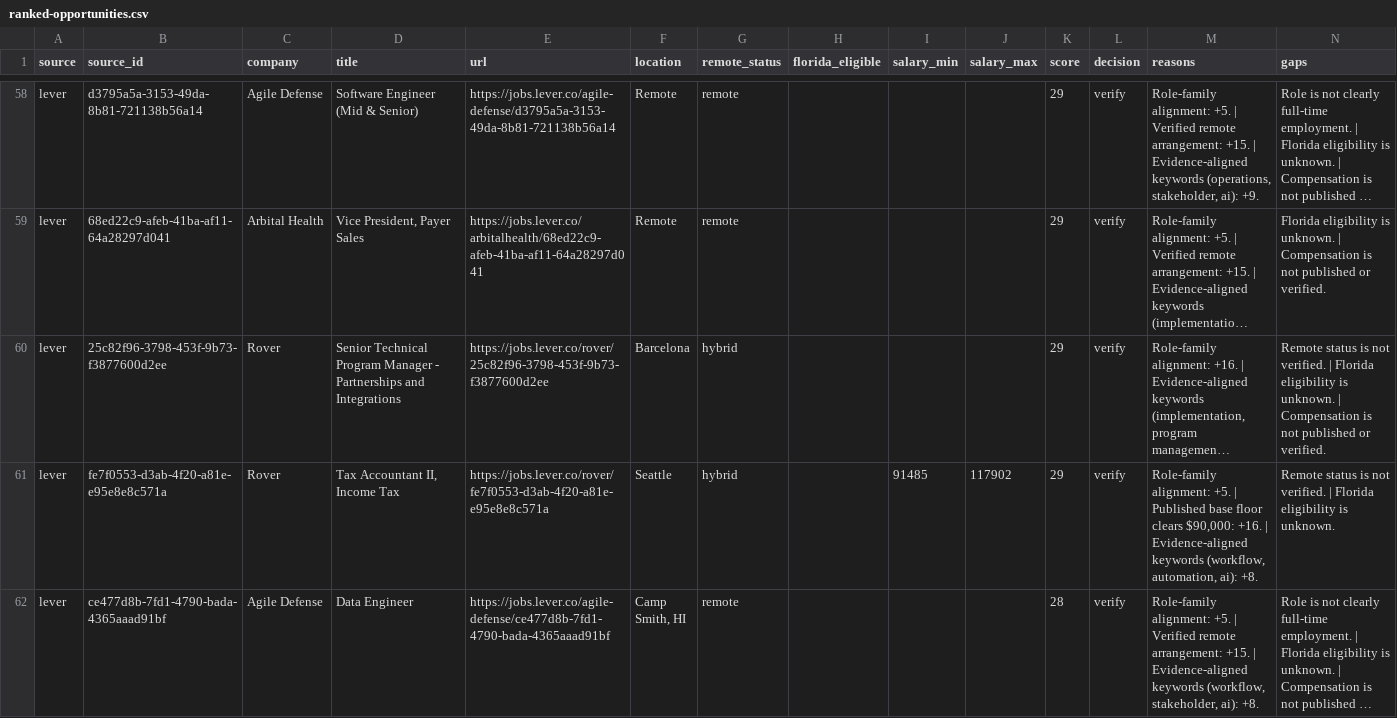
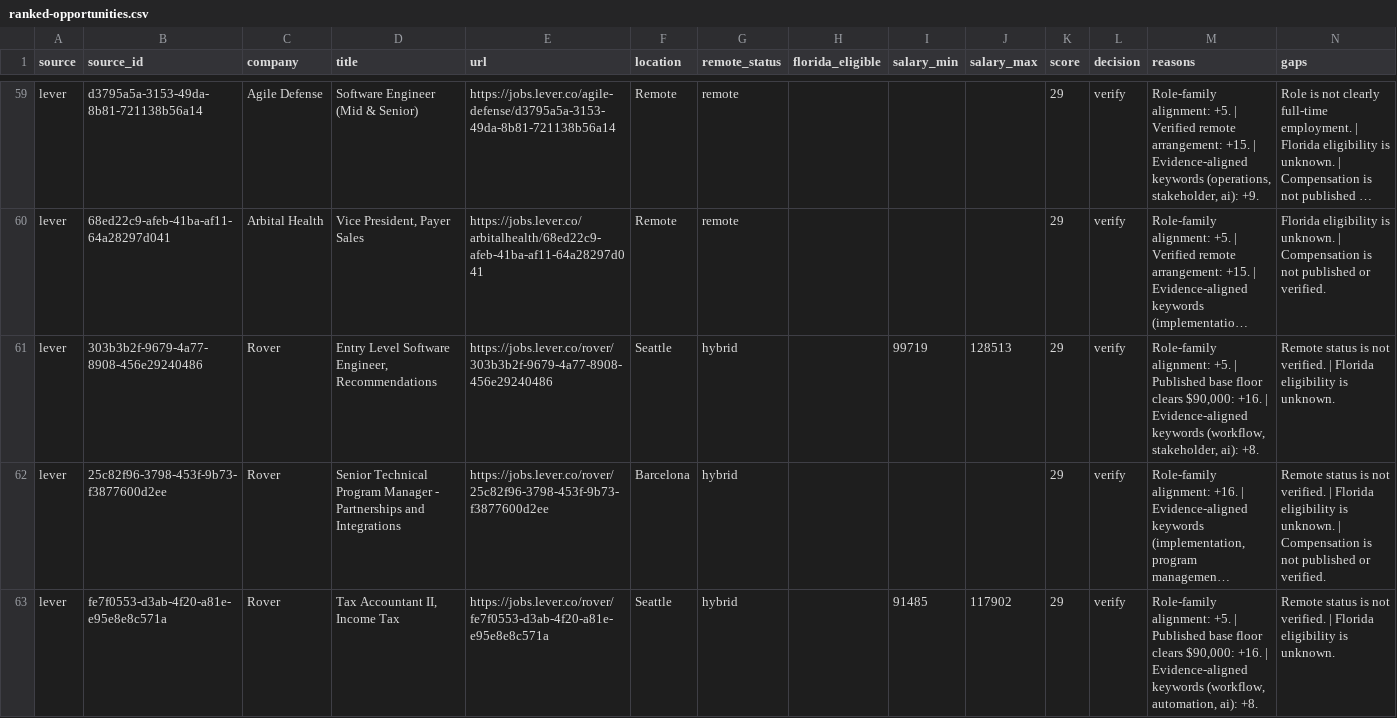
Before and after one commit to AudioJones-Dev/career-os, a CSV file: latest/ranked-opportunities.csv, drawn as a sheet; only a part is shown, gaps mark what is left out; the shorter side is filled out with more unchanged rows; long unchanged cells end in …; the diff covers the shown part only; the diff names each change by its address in the sheet, - before the commit and + after, or states it on an @@ line.

```diff
--- a/latest/ranked-opportunities.csv
+++ b/latest/ranked-opportunities.csv
+row 61: lever | 303b3b2f-9679-4a77-8908-456e29240486 | Rover | Entry Level Software Engineer, Recommendations | https://jobs.lever.co/rover/303b3b2f-9679-4a77-8908-456e29240486 | Seattle | hybrid |  | 99719 | 128513 | 29 | verify | Role-family alignment: +5. | Published base floor clears $90,000: +16. | Evidence-aligned keywords (workflow, stakeholder, ai): +8. | Remote status is not verified. | Florida eligibility is unknown.
```
Also changed, not shown: 7 added rows and 3 removed rows elsewhere in this file, latest/verification-results.csv, 1 other file.
